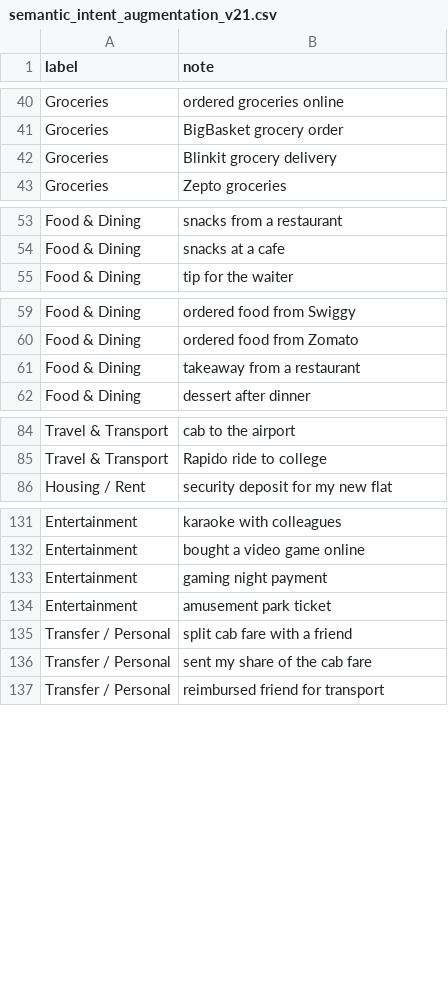
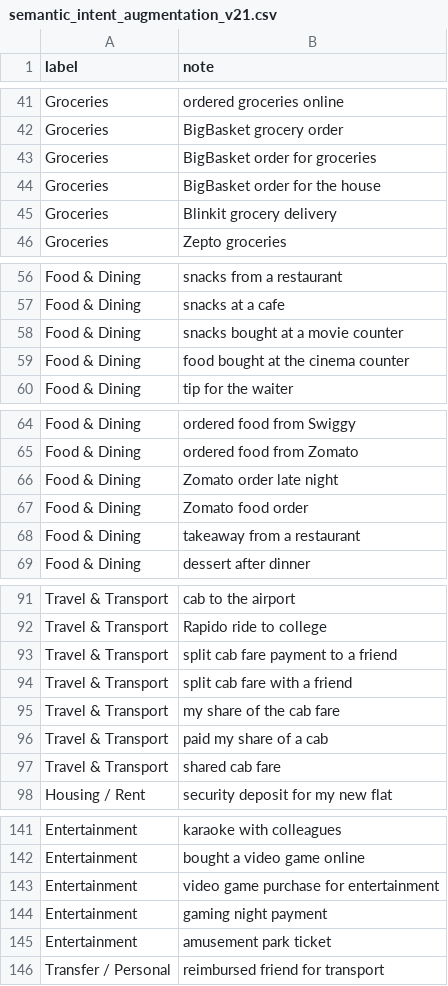
Before and after one commit to theanand108/smart_spend_AI, a CSV file: data/semantic_intent_augmentation_v21.csv, drawn as a sheet; only a part is shown, gaps mark what is left out; the diff covers the shown part only.

Commit message:
Improve semantic model edge-case coverage

```diff
--- a/data/semantic_intent_augmentation_v21.csv
+++ b/data/semantic_intent_augmentation_v21.csv
@@ -41,2 +42,4 @@ Groceries,"ordered groceries online"
 Groceries,"BigBasket grocery order"
+Groceries,"BigBasket order for groceries"
+Groceries,"BigBasket order for the house"
 Groceries,"Blinkit grocery delivery"
@@ -54,2 +57,4 @@ Food & Dining,"snacks from a restaurant"
 Food & Dining,"snacks at a cafe"
+Food & Dining,"snacks bought at a movie counter"
+Food & Dining,"food bought at the cinema counter"
 Food & Dining,"tip for the waiter"
@@ -60,2 +65,4 @@ Food & Dining,"ordered food from Swiggy"
 Food & Dining,"ordered food from Zomato"
+Food & Dining,"Zomato order late night"
+Food & Dining,"Zomato food order"
 Food & Dining,"takeaway from a restaurant"
@@ -85,2 +92,7 @@ Travel & Transport,"cab to the airport"
 Travel & Transport,"Rapido ride to college"
+Travel & Transport,"split cab fare payment to a friend"
+Travel & Transport,"split cab fare with a friend"
+Travel & Transport,"my share of the cab fare"
+Travel & Transport,"paid my share of a cab"
+Travel & Transport,"shared cab fare"
 Housing / Rent,"security deposit for my new flat"
@@ -132,6 +142,5 @@ Entertainment,"karaoke with colleagues"
 Entertainment,"bought a video game online"
+Entertainment,"video game purchase for entertainment"
 Entertainment,"gaming night payment"
 Entertainment,"amusement park ticket"
-Transfer / Personal,"split cab fare with a friend"
-Transfer / Personal,"sent my share of the cab fare"
 Transfer / Personal,"reimbursed friend for transport"
```
Also changed, not shown: 1 added row and 2 removed rows elsewhere in this file.
